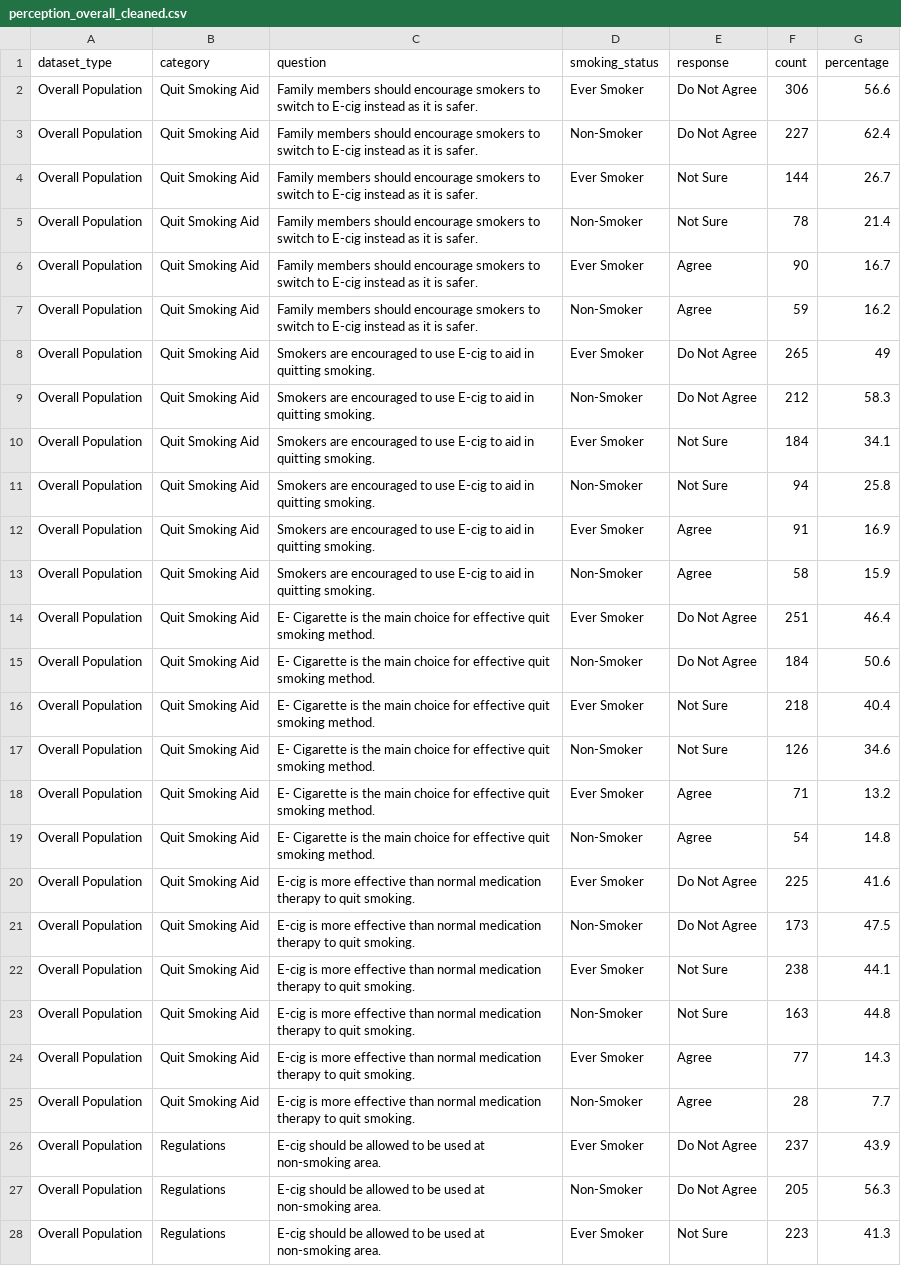
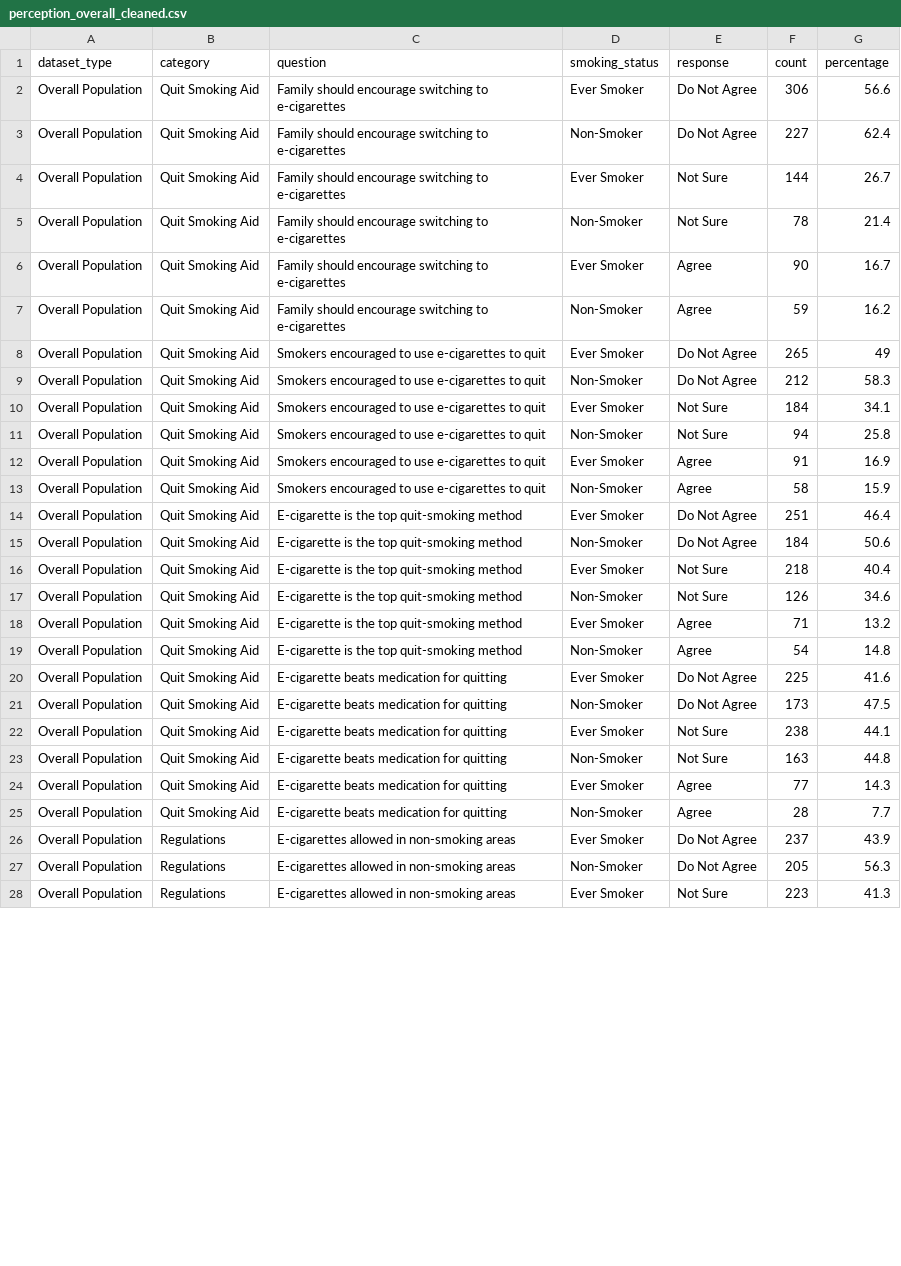
Before and after one commit to yongheew/35733675_dv2, a CSV file: data/perception_overall_cleaned.csv, drawn as a sheet; only a part is shown; the diff covers the shown part only; the diff names each change by its address in the sheet, - before the commit and + after, or states it on an @@ line.

```diff
--- a/data/perception_overall_cleaned.csv
+++ b/data/perception_overall_cleaned.csv
-C2:C7 (question): Family members should encourage smokers to switch to E-cig instead as it is safer.
+C2:C7 (question): Family should encourage switching to e-cigarettes
-C8:C13 (question): Smokers are encouraged to use E-cig to aid in quitting smoking.
+C8:C13 (question): Smokers encouraged to use e-cigarettes to quit
-C14:C19 (question): E- Cigarette is the main choice for effective quit smoking method.
+C14:C19 (question): E-cigarette is the top quit-smoking method
-C20:C25 (question): E-cig is more effective than normal medication therapy to quit smoking.
+C20:C25 (question): E-cigarette beats medication for quitting
-C26:C28 (question): E-cig should be allowed to be used at non-smoking area.
+C26:C28 (question): E-cigarettes allowed in non-smoking areas
```
Also changed, not shown: 57 edited cells elsewhere in this file, 15 other files.
